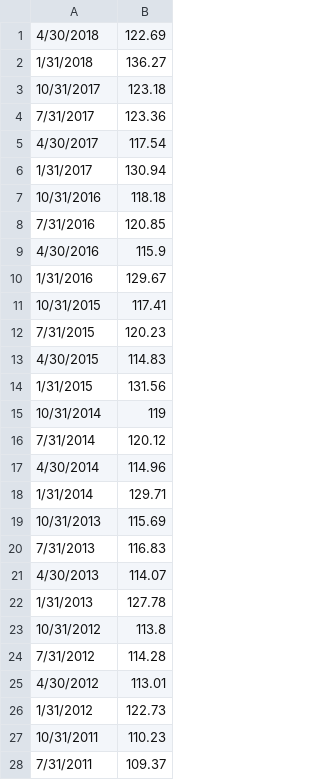
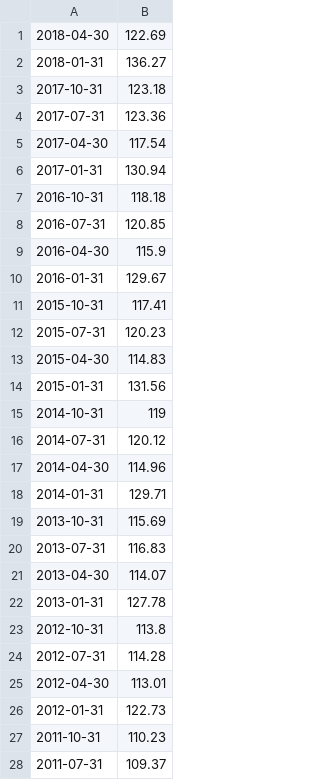
Before and after one commit to LearnTimeSeries/2.2ACF-PACF, a CSV file: walmark-quarter-sale.csv, drawn as a sheet; only a part is shown; the diff covers the shown part only.

Commit message:
Add files via upload

```diff
--- a/walmark-quarter-sale.csv
+++ b/walmark-quarter-sale.csv
@@ -1,28 +1,28 @@
-4/30/2018,122.69
-1/31/2018,136.27
-10/31/2017,123.18
-7/31/2017,123.36
-4/30/2017,117.54
-1/31/2017,130.94
-10/31/2016,118.18
-7/31/2016,120.85
-4/30/2016,115.9
-1/31/2016,129.67
-10/31/2015,117.41
-7/31/2015,120.23
-4/30/2015,114.83
-1/31/2015,131.56
-10/31/2014,119
-7/31/2014,120.12
-4/30/2014,114.96
-1/31/2014,129.71
-10/31/2013,115.69
-7/31/2013,116.83
-4/30/2013,114.07
-1/31/2013,127.78
-10/31/2012,113.8
-7/31/2012,114.28
-4/30/2012,113.01
-1/31/2012,122.73
-10/31/2011,110.23
-7/31/2011,109.37
+2018-04-30,122.69
+2018-01-31,136.27
+2017-10-31,123.18
+2017-07-31,123.36
+2017-04-30,117.54
+2017-01-31,130.94
+2016-10-31,118.18
+2016-07-31,120.85
+2016-04-30,115.9
+2016-01-31,129.67
+2015-10-31,117.41
+2015-07-31,120.23
+2015-04-30,114.83
+2015-01-31,131.56
+2014-10-31,119
+2014-07-31,120.12
+2014-04-30,114.96
+2014-01-31,129.71
+2013-10-31,115.69
+2013-07-31,116.83
+2013-04-30,114.07
+2013-01-31,127.78
+2012-10-31,113.8
+2012-07-31,114.28
+2012-04-30,113.01
+2012-01-31,122.73
+2011-10-31,110.23
+2011-07-31,109.37
```
Also changed, not shown: 22 edited cells elsewhere in this file.
